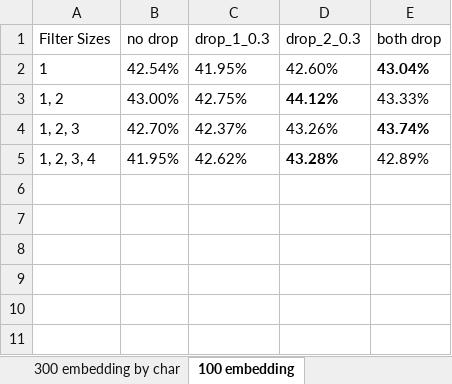
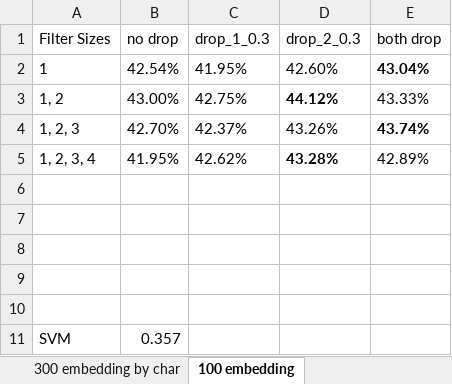
Before and after one commit to yaokai1117/MovieComment2Rating, an Excel workbook: Results.xlsx, sheet 100 embedding, drawn as a sheet; values as stored, in another font and other column widths than the file's, no borders; the diff names each change by its address in the sheet, - before the commit and + after, or states it on an @@ line.

```diff
--- a/Results.xlsx (sheet 100 embedding)
+++ b/Results.xlsx (sheet 100 embedding)
+row 6: (empty)
+row 7: (empty)
+row 8: (empty)
+row 9: (empty)
+row 10: (empty)
+row 11: SVM | 0.357
```
Also changed, not shown: 5 other files.
